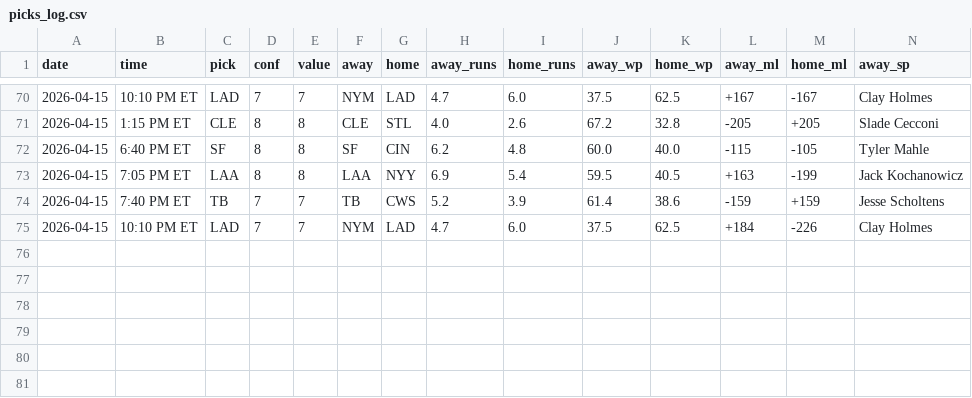
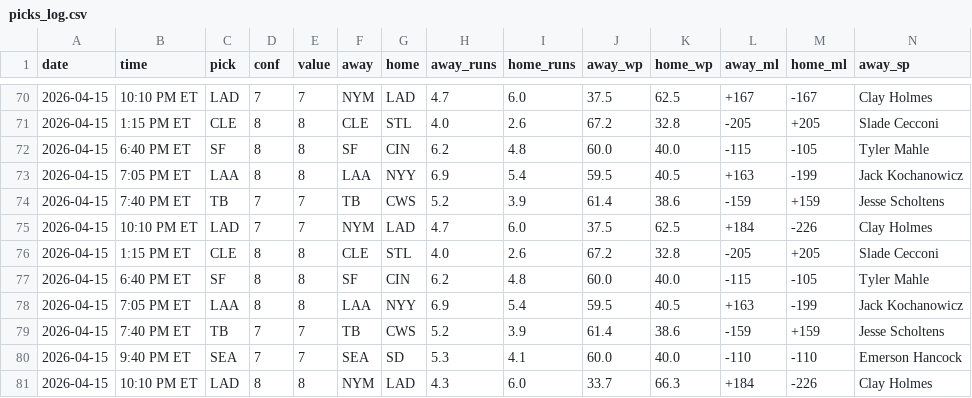
Before and after one commit to jack-more/MORELLOSIMS, a CSV file: mlbsim/picks_log.csv, drawn as a sheet; only a part is shown, gaps mark what is left out; rows hold the shown columns only; the diff names each change by its address in the sheet, - before the commit and + after, or states it on an @@ line.

```diff
--- a/mlbsim/picks_log.csv
+++ b/mlbsim/picks_log.csv
+row 76: 2026-04-15 | 1:15 PM ET | CLE | 8 | 8 | CLE | STL | 4.0 | 2.6 | 67.2 | 32.8 | -205 | +205 | Slade Cecconi
+row 77: 2026-04-15 | 6:40 PM ET | SF | 8 | 8 | SF | CIN | 6.2 | 4.8 | 60.0 | 40.0 | -115 | -105 | Tyler Mahle
+row 78: 2026-04-15 | 7:05 PM ET | LAA | 8 | 8 | LAA | NYY | 6.9 | 5.4 | 59.5 | 40.5 | +163 | -199 | Jack Kochanowicz
+row 79: 2026-04-15 | 7:40 PM ET | TB | 7 | 7 | TB | CWS | 5.2 | 3.9 | 61.4 | 38.6 | -159 | +159 | Jesse Scholtens
+row 80: 2026-04-15 | 9:40 PM ET | SEA | 7 | 7 | SEA | SD | 5.3 | 4.1 | 60.0 | 40.0 | -110 | -110 | Emerson Hancock
+row 81: 2026-04-15 | 10:10 PM ET | LAD | 8 | 8 | NYM | LAD | 4.3 | 6.0 | 33.7 | 66.3 | +184 | -226 | Clay Holmes
```
Also changed, not shown: 1 other file.
